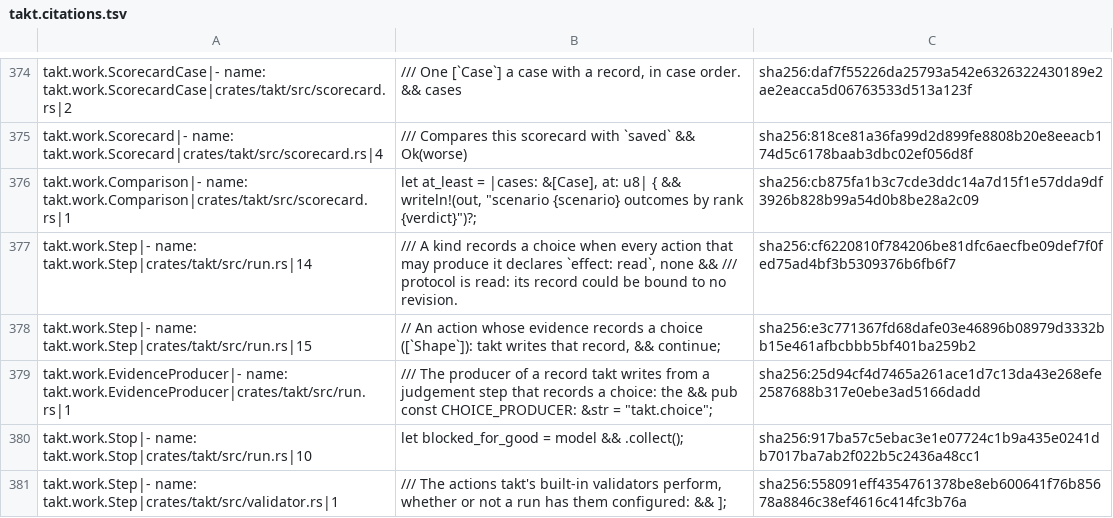
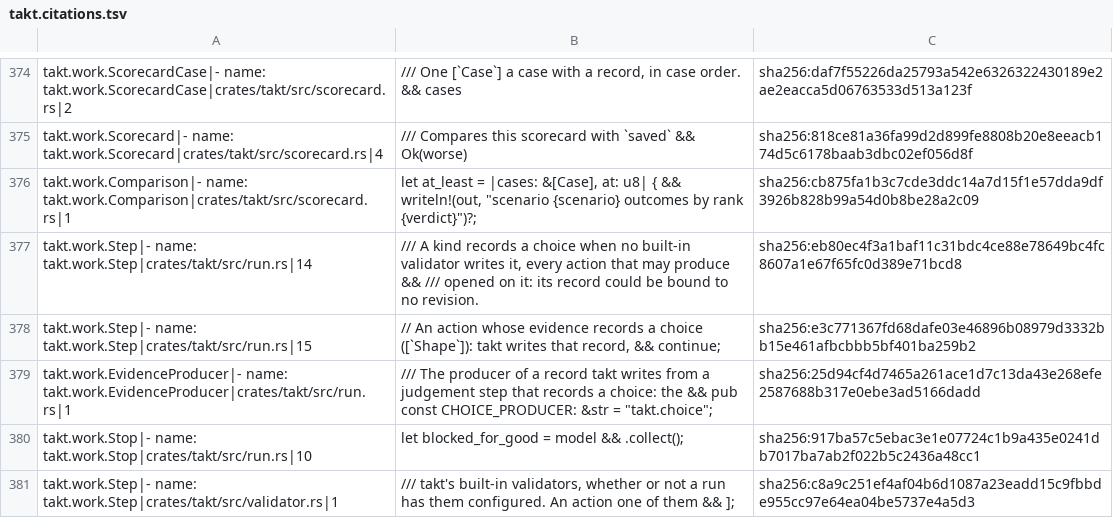
Before and after one commit to beyond10x/takt, a TSV file: ess/domains/takt.citations.tsv, drawn as a sheet; only a part is shown, gaps mark what is left out; the diff covers the shown part only.

```diff
--- a/ess/domains/takt.citations.tsv
+++ b/ess/domains/takt.citations.tsv
@@ -388,3 +388,3 @@ takt.work.Scorecard|- name: takt.work.Scorecard|crates/takt/src/scorecard.rs|4	/
 takt.work.Comparison|- name: takt.work.Comparison|crates/takt/src/scorecard.rs|1	let at_least = |cases: &[Case], at: u8| { && writeln!(out, "scenario {scenario}  outcomes by rank  {verdict}")?;	sha256:cb875fa1b3c7cde3ddc14a7d15f1e57dda9df3926b828b99a54d0b8be28a2c09
-takt.work.Step|- name: takt.work.Step|crates/takt/src/run.rs|14	/// A kind records a choice when every action that may produce it declares `effect: read`, none && /// protocol is read: its record could be bound to no revision.	sha256:cf6220810f784206be81dfc6aecfbe09def7f0fed75ad4bf3b5309376b6fb6f7
+takt.work.Step|- name: takt.work.Step|crates/takt/src/run.rs|14	/// A kind records a choice when no built-in validator writes it, every action that may produce && /// opened on it: its record could be bound to no revision.	sha256:eb80ec4f3a1baf11c31bdc4ce88e78649bc4fc8607a1e67f65fc0d389e71bcd8
 takt.work.Step|- name: takt.work.Step|crates/takt/src/run.rs|15	// An action whose evidence records a choice ([`Shape`]): takt writes that record, && continue;	sha256:e3c771367fd68dafe03e46896b08979d3332bb15e461afbcbbb5bf401ba259b2
@@ -392,2 +392,2 @@ takt.work.EvidenceProducer|- name: takt.work.EvidenceProducer|crates/takt/src/ru
 takt.work.Stop|- name: takt.work.Stop|crates/takt/src/run.rs|10	let blocked_for_good = model && .collect();	sha256:917ba57c5ebac3e1e07724c1b9a435e0241db7017ba7ab2f022b5c2436a48cc1
-takt.work.Step|- name: takt.work.Step|crates/takt/src/validator.rs|1	/// The actions takt's built-in validators perform, whether or not a run has them configured: && ];	sha256:558091eff4354761378be8eb600641f76b85678a8846c38ef4616c414fc3b76a
+takt.work.Step|- name: takt.work.Step|crates/takt/src/validator.rs|1	/// takt's built-in validators, whether or not a run has them configured. An action one of them && ];	sha256:c8a9c251ef4af04b6d1087a23eadd15c9fbbde955cc97e64ea04be5737e4a5d3
```
Also changed, not shown: 4 added rows and 14 edited cells elsewhere in this file, 8 other files.
